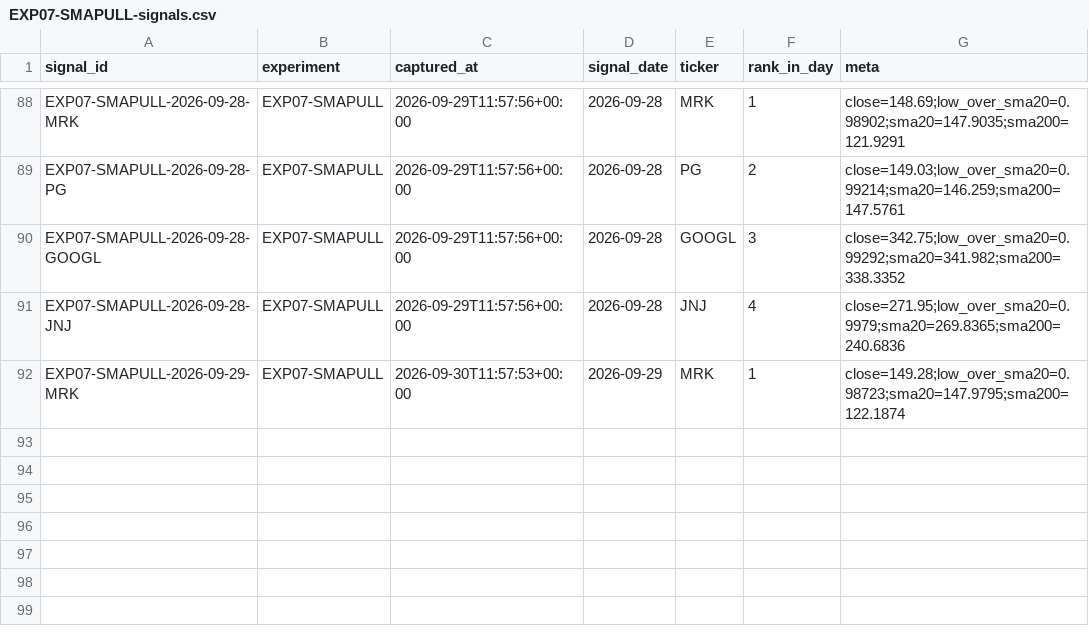
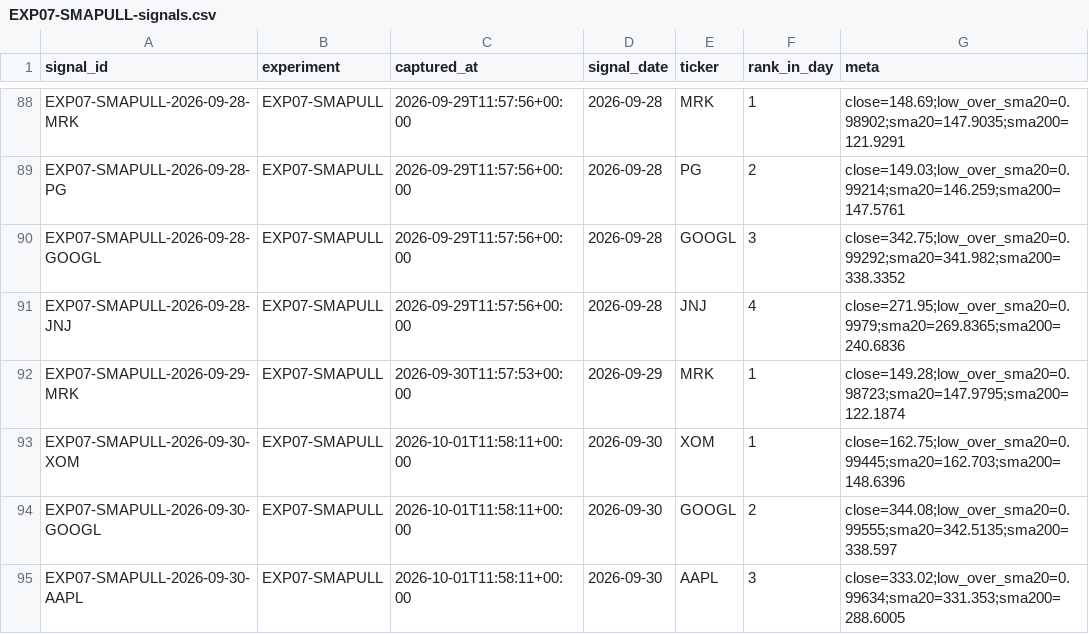
Before and after one commit to joshldavis/ThePickLog, a CSV file: experiments/EXP07-SMAPULL-signals.csv, drawn as a sheet; only a part is shown, gaps mark what is left out.

```diff
--- a/experiments/EXP07-SMAPULL-signals.csv
+++ b/experiments/EXP07-SMAPULL-signals.csv
@@ -92 +92,4 @@ EXP07-SMAPULL-2026-09-28-JNJ,EXP07-SMAPULL,2026-09-29T11:57:56+00:00,2026-09-28,
 EXP07-SMAPULL-2026-09-29-MRK,EXP07-SMAPULL,2026-09-30T11:57:53+00:00,2026-09-29,MRK,1,close=149.28;low_over_sma20=0.98723;sma20=147.9795;sma200=122.1874
+EXP07-SMAPULL-2026-09-30-XOM,EXP07-SMAPULL,2026-10-01T11:58:11+00:00,2026-09-30,XOM,1,close=162.75;low_over_sma20=0.99445;sma20=162.703;sma200=148.6396
+EXP07-SMAPULL-2026-09-30-GOOGL,EXP07-SMAPULL,2026-10-01T11:58:11+00:00,2026-09-30,GOOGL,2,close=344.08;low_over_sma20=0.99555;sma20=342.5135;sma200=338.597
+EXP07-SMAPULL-2026-09-30-AAPL,EXP07-SMAPULL,2026-10-01T11:58:11+00:00,2026-09-30,AAPL,3,close=333.02;low_over_sma20=0.99634;sma20=331.353;sma200=288.6005
```
Also changed, not shown: edgar_snapshot.csv, experiments/EXP08-BOLLREVERT-signals.csv, 6 other files.
